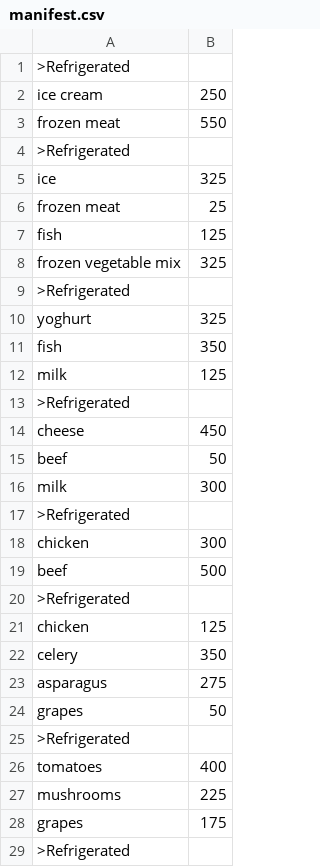
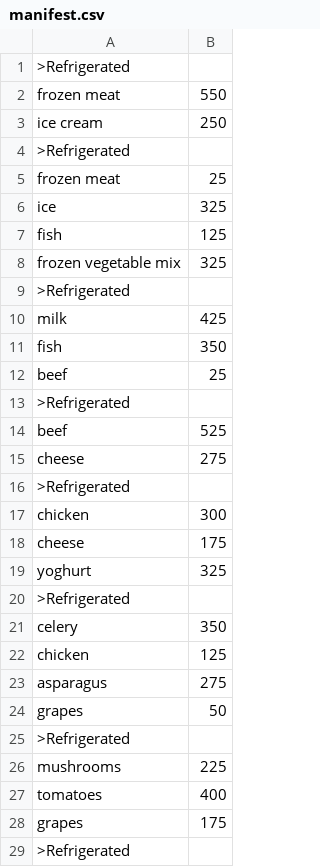
Before and after one commit to johnnycrusher/Inventory-Management, a CSV file: manifest.csv, drawn as a sheet; only a part is shown; the diff covers the shown part only.

Commit message:
implemented semi working manifest reader

```diff
--- a/manifest.csv
+++ b/manifest.csv
@@ -1,7 +1,7 @@
 >Refrigerated
+frozen meat,550
 ice cream,250
-frozen meat,550
 >Refrigerated
+frozen meat,25
 ice,325
-frozen meat,25
 fish,125
@@ -9,15 +9,15 @@ frozen vegetable mix,325
 >Refrigerated
-yoghurt,325
+milk,425
 fish,350
-milk,125
+beef,25
 >Refrigerated
-cheese,450
-beef,50
-milk,300
+beef,525
+cheese,275
 >Refrigerated
 chicken,300
-beef,500
+cheese,175
+yoghurt,325
 >Refrigerated
+celery,350
 chicken,125
-celery,350
 asparagus,275
@@ -25,4 +25,4 @@ grapes,50
 >Refrigerated
+mushrooms,225
 tomatoes,400
-mushrooms,225
 grapes,175
```
Also changed, not shown: 5 added rows, 5 removed rows, 1 moved row and 3 edited cells elsewhere in this file, manifest1.csv, manifest2.csv, 3 other files.
